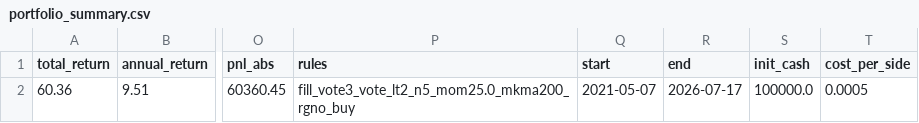
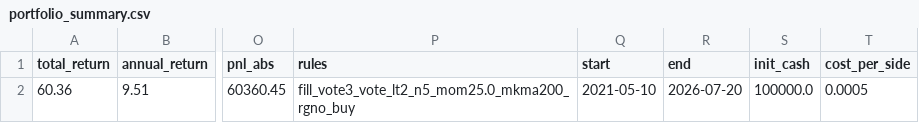
Before and after one commit to eclatnest/etf-consensus, a CSV file: published/daily/portfolio_summary.csv, drawn as a sheet; only a part is shown, gaps mark what is left out; the diff names each change by its address in the sheet, - before the commit and + after, or states it on an @@ line.

```diff
--- a/published/daily/portfolio_summary.csv
+++ b/published/daily/portfolio_summary.csv
-Q2 (start): 2021-05-07
+Q2 (start): 2021-05-10
-R2 (end): 2026-07-17
+R2 (end): 2026-07-20
```
Also changed, not shown: published/daily/next_open_actions.csv, published/daily/signals_buy.csv, 5 other files.
